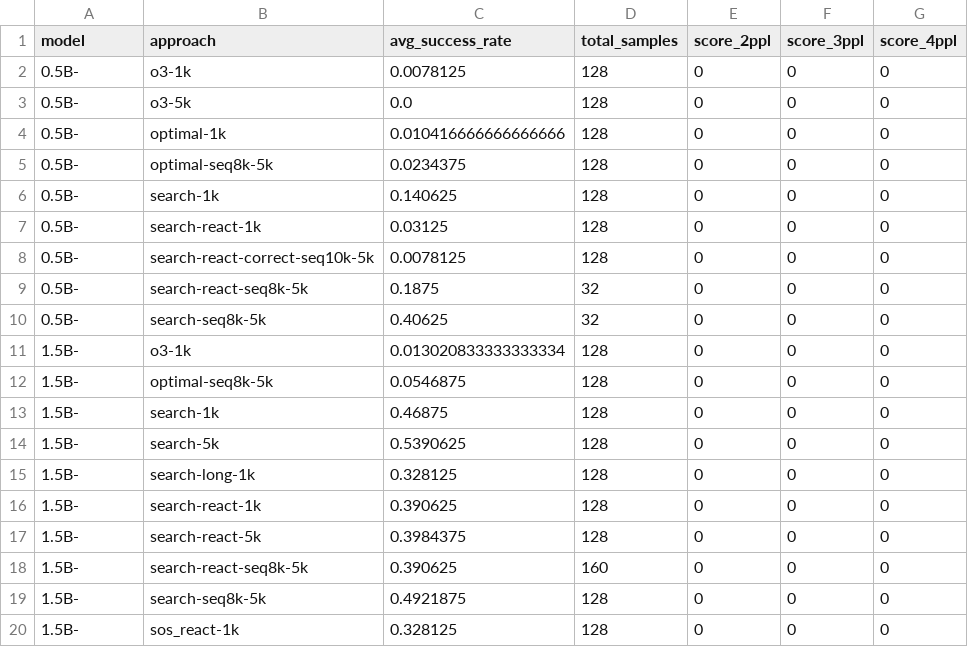
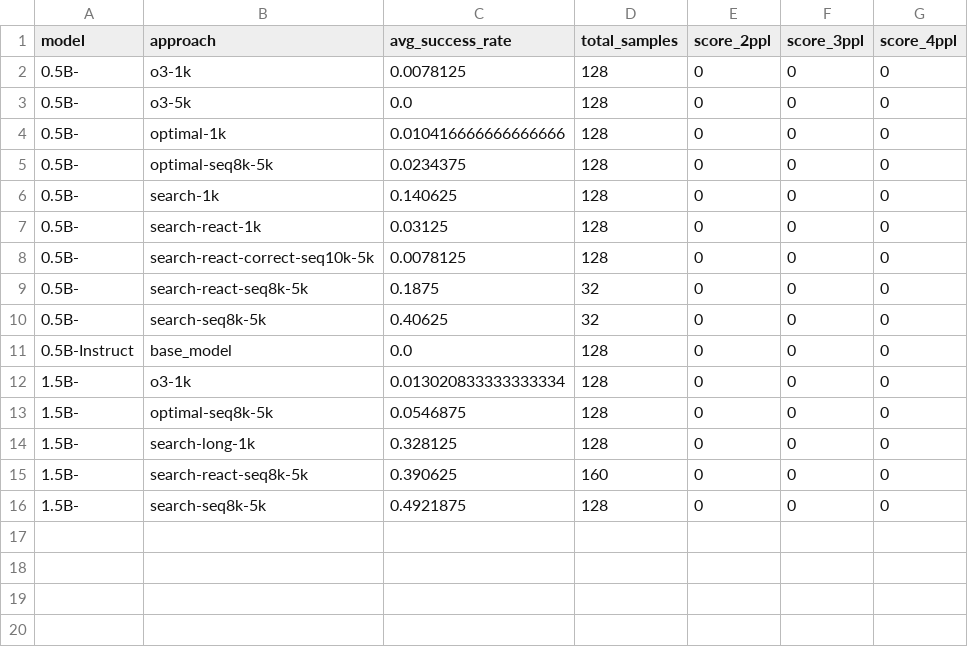
Before and after one commit to chloeli-15/stream-of-search, a CSV file: results/paper_data/results_summary.csv, drawn as a sheet; removed rows and columns are numbered as before the commit, all else as after; the diff names each change by its address in the sheet, - before the commit and + after, or states it on an @@ line.

```diff
--- a/results/paper_data/results_summary.csv
+++ b/results/paper_data/results_summary.csv
+row 11: 0.5B-Instruct | base_model | 0.0 | 128 | 0 | 0 | 0
-row 13: 1.5B- | search-1k | 0.46875 | 128 | 0 | 0 | 0
-row 14: 1.5B- | search-5k | 0.5390625 | 128 | 0 | 0 | 0
-row 16: 1.5B- | search-react-1k | 0.390625 | 128 | 0 | 0 | 0
-row 17: 1.5B- | search-react-5k | 0.3984375 | 128 | 0 | 0 | 0
-row 20: 1.5B- | sos_react-1k | 0.328125 | 128 | 0 | 0 | 0
```
Also changed, not shown: results/paper_data/example_count_performance.csv, results/paper_data/model_performance.csv, 15 other files.
